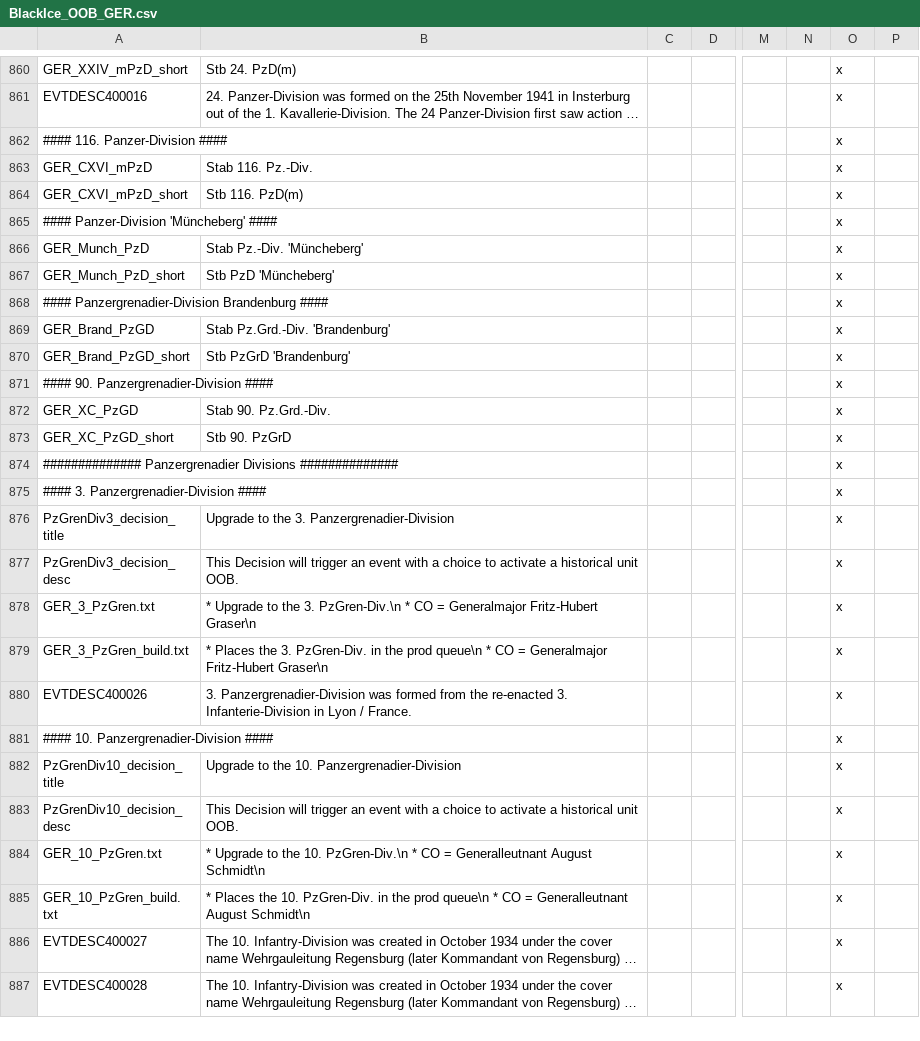
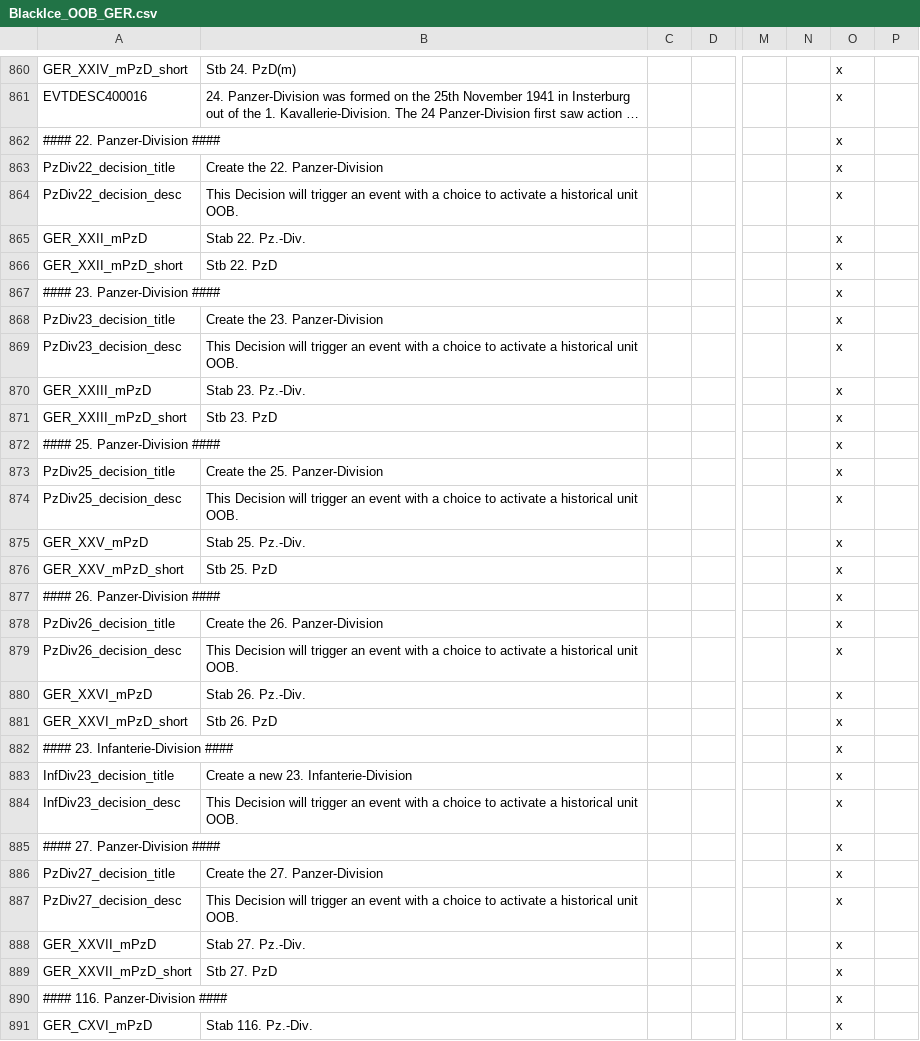
Before and after one commit to oumajgad/BlackICE, a CSV file: localisation/BlackIce_OOB_GER.csv, drawn as a sheet; only a part is shown, gaps mark what is left out; the shorter side is filled out with more unchanged rows; long unchanged cells end in …; rows hold the shown columns only; the diff names each change by its address in the sheet, - before the commit and + after, or states it on an @@ line.

```diff
--- a/localisation/BlackIce_OOB_GER.csv
+++ b/localisation/BlackIce_OOB_GER.csv
+row 862: #### 22. Panzer-Division #### |  |  |  |  |  | x
+row 863: PzDiv22_decision_title | Create the 22. Panzer-Division |  |  |  |  | x
+row 864: PzDiv22_decision_desc | This Decision will trigger an event with a choice to activate a historical unit OOB. |  |  |  |  | x
+row 865: GER_XXII_mPzD | Stab 22. Pz.-Div. |  |  |  |  | x
+row 866: GER_XXII_mPzD_short | Stb 22. PzD |  |  |  |  | x
+row 867: #### 23. Panzer-Division #### |  |  |  |  |  | x
+row 868: PzDiv23_decision_title | Create the 23. Panzer-Division |  |  |  |  | x
+row 869: PzDiv23_decision_desc | This Decision will trigger an event with a choice to activate a historical unit OOB. |  |  |  |  | x
+row 870: GER_XXIII_mPzD | Stab 23. Pz.-Div. |  |  |  |  | x
+row 871: GER_XXIII_mPzD_short | Stb 23. PzD |  |  |  |  | x
+row 872: #### 25. Panzer-Division #### |  |  |  |  |  | x
+row 873: PzDiv25_decision_title | Create the 25. Panzer-Division |  |  |  |  | x
+row 874: PzDiv25_decision_desc | This Decision will trigger an event with a choice to activate a historical unit OOB. |  |  |  |  | x
+row 875: GER_XXV_mPzD | Stab 25. Pz.-Div. |  |  |  |  | x
+row 876: GER_XXV_mPzD_short | Stb 25. PzD |  |  |  |  | x
+row 877: #### 26. Panzer-Division #### |  |  |  |  |  | x
+row 878: PzDiv26_decision_title | Create the 26. Panzer-Division |  |  |  |  | x
+row 879: PzDiv26_decision_desc | This Decision will trigger an event with a choice to activate a historical unit OOB. |  |  |  |  | x
+row 880: GER_XXVI_mPzD | Stab 26. Pz.-Div. |  |  |  |  | x
+row 881: GER_XXVI_mPzD_short | Stb 26. PzD |  |  |  |  | x
+row 882: #### 23. Infanterie-Division #### |  |  |  |  |  | x
+row 883: InfDiv23_decision_title | Create a new 23. Infanterie-Division |  |  |  |  | x
+row 884: InfDiv23_decision_desc | This Decision will trigger an event with a choice to activate a historical unit OOB. |  |  |  |  | x
+row 885: #### 27. Panzer-Division #### |  |  |  |  |  | x
+row 886: PzDiv27_decision_title | Create the 27. Panzer-Division |  |  |  |  | x
+row 887: PzDiv27_decision_desc | This Decision will trigger an event with a choice to activate a historical unit OOB. |  |  |  |  | x
+row 888: GER_XXVII_mPzD | Stab 27. Pz.-Div. |  |  |  |  | x
+row 889: GER_XXVII_mPzD_short | Stb 27. PzD |  |  |  |  | x
```
Also changed, not shown: 8 other files.
